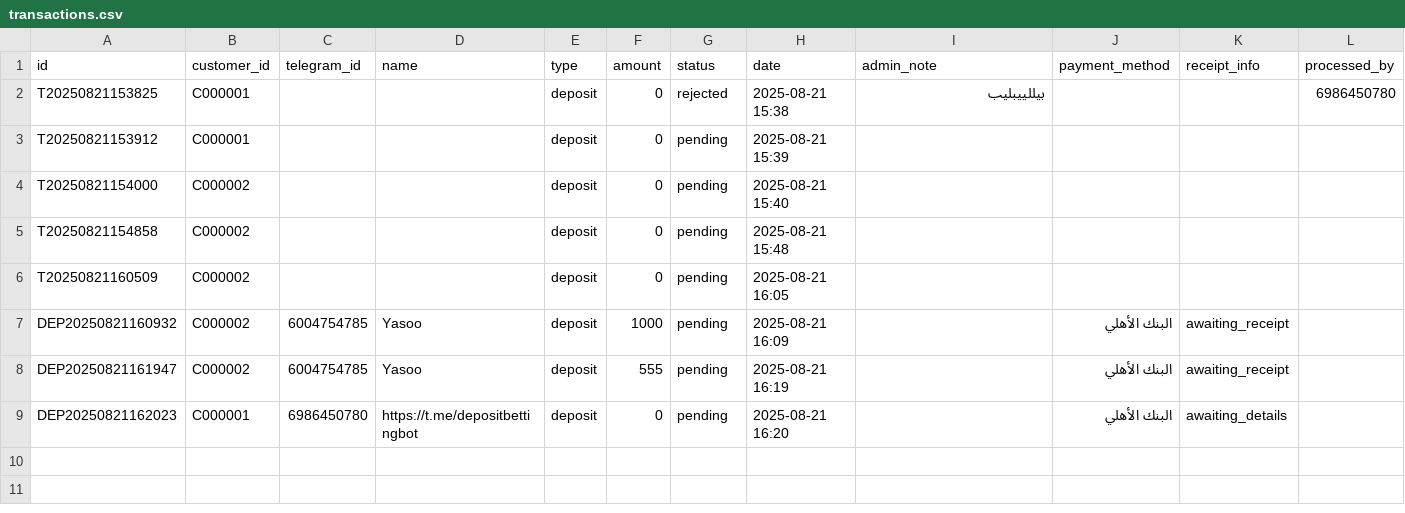
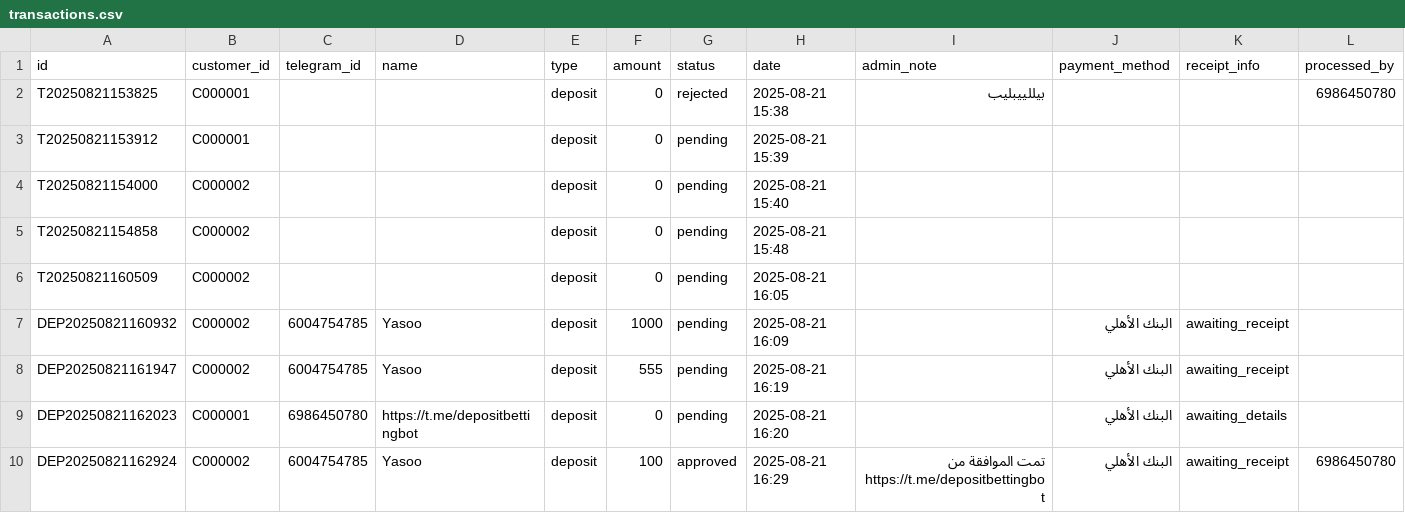
Before and after one commit to Marcowageeh/TaskFlowAI, a CSV file: transactions.csv, drawn as a sheet; the diff names each change by its address in the sheet, - before the commit and + after, or states it on an @@ line.

```diff
--- a/transactions.csv
+++ b/transactions.csv
+row 10: DEP20250821162924 | C000002 | 6004754785 | Yasoo | deposit | 100 | approved | 2025-08-21 16:29 | تمت الموافقة من https://t.me/depositbettingbot | البنك الأهلي | awaiting_receipt | 6986450780
```
